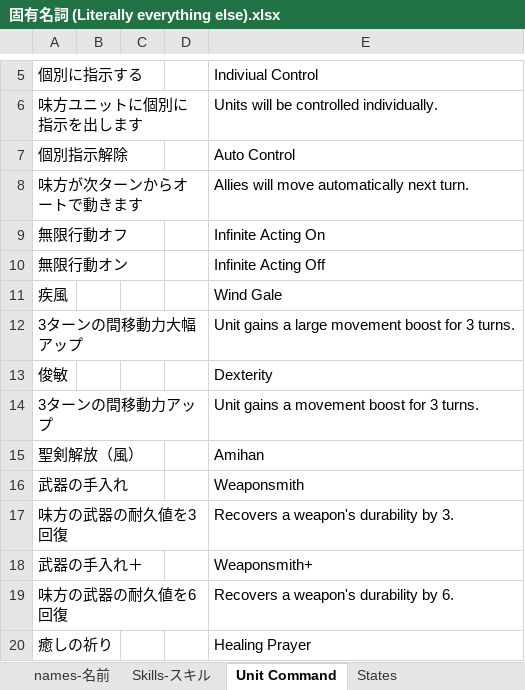
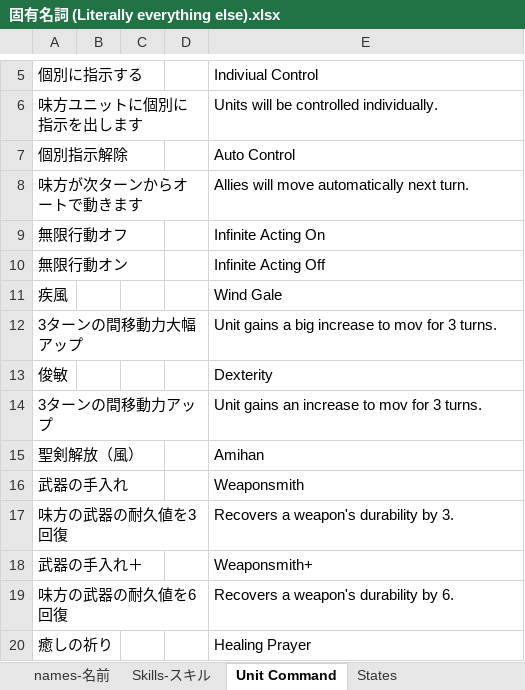
Before and after one commit to Giratena/Succubus-Senki-Translation-Project, an Excel workbook: 固有名詞 (Literally everything else).xlsx, sheet Unit Command, drawn as a sheet; only a part is shown, gaps mark what is left out; values as stored, in another font and other column widths than the file's, no borders; the diff names each change by its address in the sheet, - before the commit and + after, or states it on an @@ line.

```diff
--- a/固有名詞 (Literally everything else).xlsx (sheet Unit Command)
+++ b/固有名詞 (Literally everything else).xlsx (sheet Unit Command)
-E12: …gains a large movement boost for 3…
+E12: …gains a big increase to mov for 3…
-E14: Unit gains a movement boost for 3 turns.
+E14: Unit gains an increase to mov for 3 turns.
```
Also changed, not shown: sheet Changelog, sheet Victory Objectives, 3 other files.
